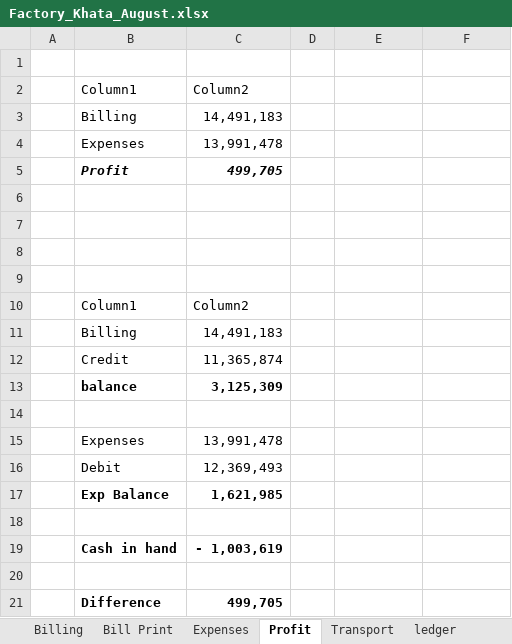
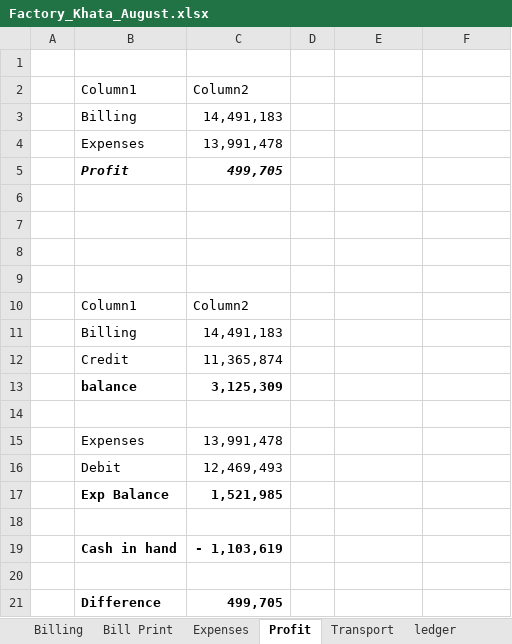
Before and after one commit to omerrazzaq4/Alhamd_dyeing, an Excel workbook: Factory_Khata_August.xlsx, sheet Profit, drawn as a sheet; values as stored, in another font and other column widths than the file's, no borders; table styles not drawn; the diff names each change by its address in the sheet, - before the commit and + after, or states it on an @@ line.

```diff
--- a/Factory_Khata_August.xlsx (sheet Profit)
+++ b/Factory_Khata_August.xlsx (sheet Profit)
-C16: 12,369,493
+C16: 12,469,493
-C17: 1,621,985
+C17: 1,521,985
-C19: - 1,003,619
+C19: - 1,103,619
```
Also changed, not shown: sheet Cashbook.
